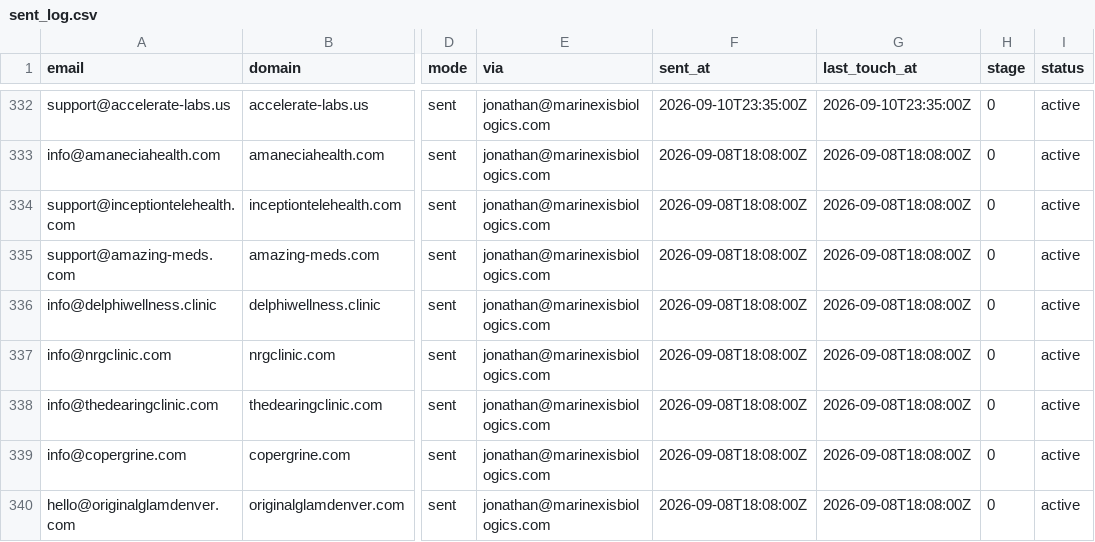
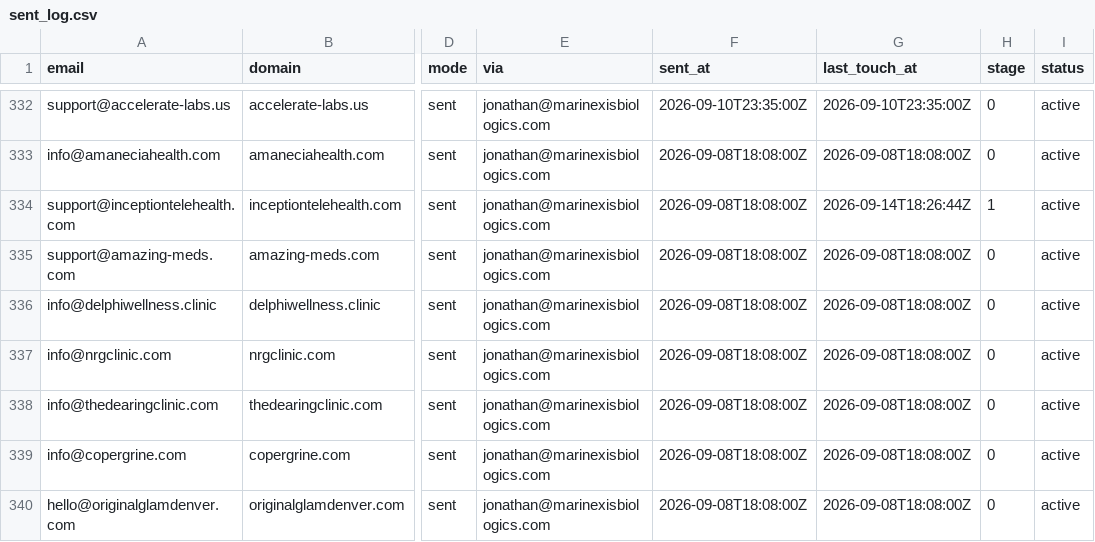
Before and after one commit to cfnoperations1-cell/g, a CSV file: outreach/sent_log.csv, drawn as a sheet; only a part is shown, gaps mark what is left out; the diff covers the shown part only; the diff names each change by its address in the sheet, - before the commit and + after, or states it on an @@ line.

```diff
--- a/outreach/sent_log.csv
+++ b/outreach/sent_log.csv
-G334 (last_touch_at): 2026-09-08T18:08:00Z
+G334 (last_touch_at): 2026-09-14T18:26:44Z
-H334 (stage): 0
+H334 (stage): 1
```
Also changed, not shown: 5 added rows and 42 edited cells elsewhere in this file, 1 other file.
